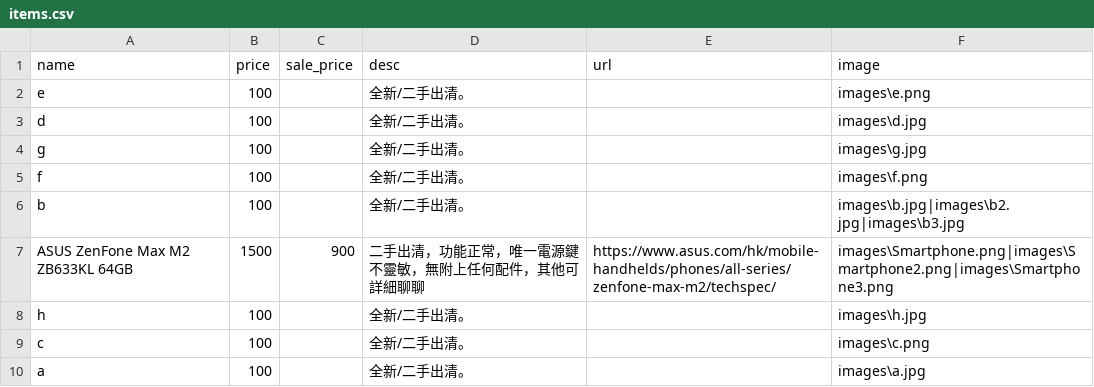
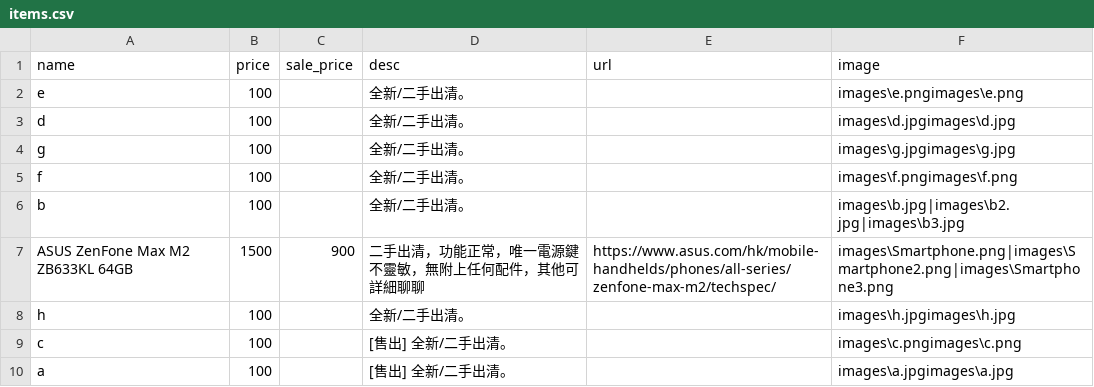
Before and after one commit to select-store/sale, a CSV file: items.csv, drawn as a sheet.

```diff
--- a/items.csv
+++ b/items.csv
@@ -1,10 +1,10 @@
 "name","price","sale_price","desc","url","image"
-"e","100","","全新/二手出清。","","images\e.png"
-"d","100","","全新/二手出清。","","images\d.jpg"
-"g","100","","全新/二手出清。","","images\g.jpg"
-"f","100","","全新/二手出清。","","images\f.png"
+"e","100","","全新/二手出清。","","images\e.pngimages\e.png"
+"d","100","","全新/二手出清。","","images\d.jpgimages\d.jpg"
+"g","100","","全新/二手出清。","","images\g.jpgimages\g.jpg"
+"f","100","","全新/二手出清。","","images\f.pngimages\f.png"
 "b","100","","全新/二手出清。","","images\b.jpg|images\b2.jpg|images\b3.jpg"
 "ASUS ZenFone Max M2 ZB633KL 64GB","1500","900","二手出清，功能正常，唯一電源鍵不靈敏，無附上任何配件，其他可詳細聊聊","https://www.asus.com/hk/mobile-handhelds/phones/all-series/zenfone-max-m2/techspec/","images\Smartphone.png|images\Smartphone2.png|images\Smartphone3.png"
-"h","100","","全新/二手出清。","","images\h.jpg"
-"c","100","","全新/二手出清。","","images\c.png"
-"a","100","","全新/二手出清。","","images\a.jpg"
+"h","100","","全新/二手出清。","","images\h.jpgimages\h.jpg"
+"c","100","","[售出] 全新/二手出清。","","images\c.pngimages\c.png"
+"a","100","","[售出] 全新/二手出清。","","images\a.jpgimages\a.jpg"
```
Also changed, not shown: 1 other file.
